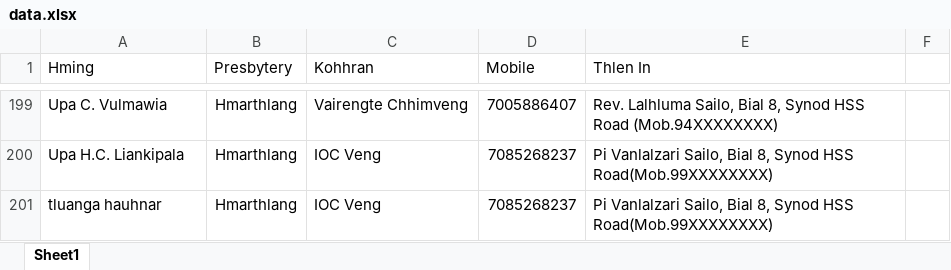
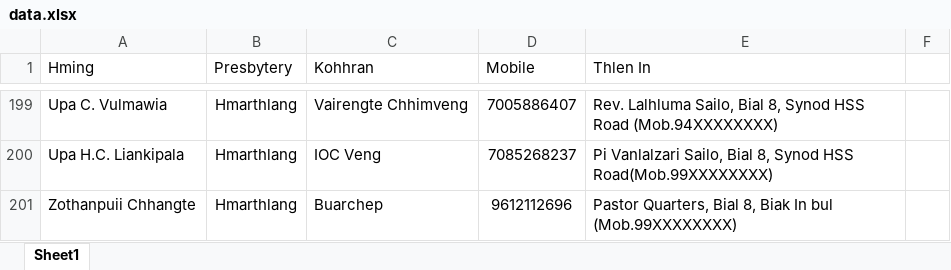
Before and after one commit to MSVTKh/SynodInkhawmpui, an Excel workbook: data.xlsx, sheet Sheet1, drawn as a sheet; only a part is shown, gaps mark what is left out; values as stored, in another font and other column widths than the file's, no borders; removed rows and columns are numbered as before the commit, all else as after; the diff names each change by its address in the sheet, - before the commit and + after, or states it on an @@ line.

Commit message:
Update data.xlsx

```diff
--- a/data.xlsx (sheet Sheet1)
+++ b/data.xlsx (sheet Sheet1)
-row 201: tluanga hauhnar | Hmarthlang | IOC Veng | 7085268237 | Pi Vanlalzari Sailo, Bial 8, Synod HSS Road(Mob.99XXXXXXXX)
+row 201: Zothanpuii Chhangte | Hmarthlang | Buarchep | 9612112696 | Pastor Quarters, Bial 8, Biak In bul (Mob.99XXXXXXXX)
```
